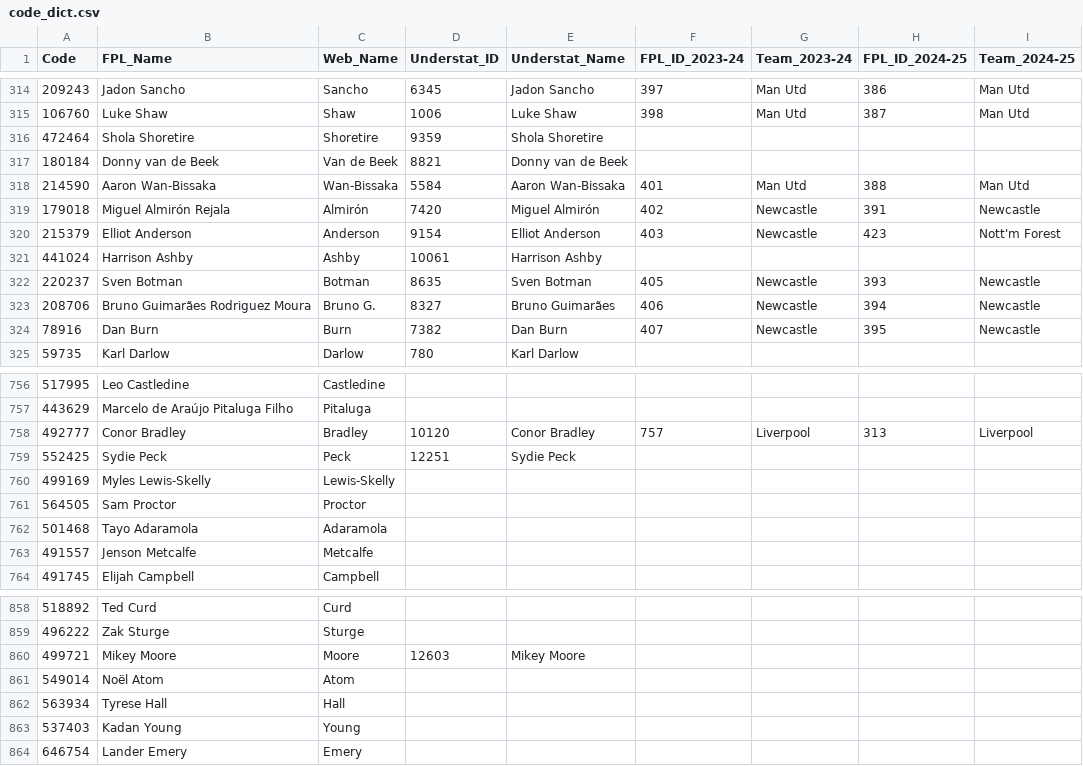
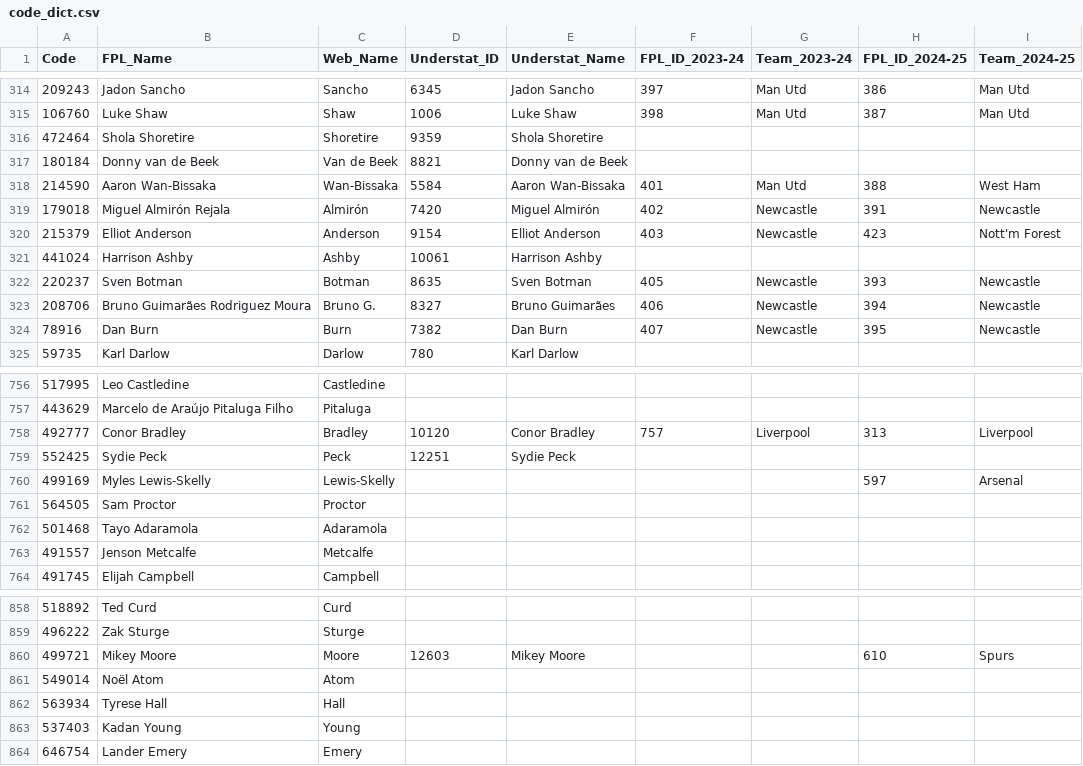
Before and after one commit to Jashior/fpl_code_understat_dict, a CSV file: code_dict.csv, drawn as a sheet; only a part is shown, gaps mark what is left out; the diff covers the shown part only.

```diff
--- a/code_dict.csv
+++ b/code_dict.csv
@@ -317,3 +317,3 @@ Code,FPL_Name,Web_Name,Understat_ID,Understat_Name,FPL_ID_2023-24,Team_2023-24,F
 180184,Donny van de Beek,Van de Beek,8821,Donny van de Beek,,,,
-214590,Aaron Wan-Bissaka,Wan-Bissaka,5584,Aaron Wan-Bissaka,401,Man Utd,388,Man Utd
+214590,Aaron Wan-Bissaka,Wan-Bissaka,5584,Aaron Wan-Bissaka,401,Man Utd,388,West Ham
 179018,Miguel Almirón Rejala,Almirón,7420,Miguel Almirón,402,Newcastle,391,Newcastle
@@ -759,3 +759,3 @@ Code,FPL_Name,Web_Name,Understat_ID,Understat_Name,FPL_ID_2023-24,Team_2023-24,F
 552425,Sydie Peck,Peck,12251,Sydie Peck,,,,
-499169,Myles Lewis-Skelly,Lewis-Skelly,,,,,,
+499169,Myles Lewis-Skelly,Lewis-Skelly,,,,,597,Arsenal
 564505,Sam Proctor,Proctor,,,,,,
@@ -859,3 +859,3 @@ Code,FPL_Name,Web_Name,Understat_ID,Understat_Name,FPL_ID_2023-24,Team_2023-24,F
 496222,Zak Sturge,Sturge,,,,,,
-499721,Mikey Moore,Moore,12603,Mikey Moore,,,,
+499721,Mikey Moore,Moore,12603,Mikey Moore,,,610,Spurs
 549014,Noël Atom,Atom,,,,,,
```
Also changed, not shown: 14 added rows and 7 edited cells elsewhere in this file.
